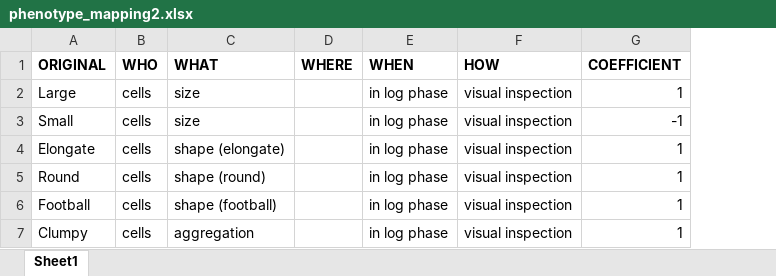
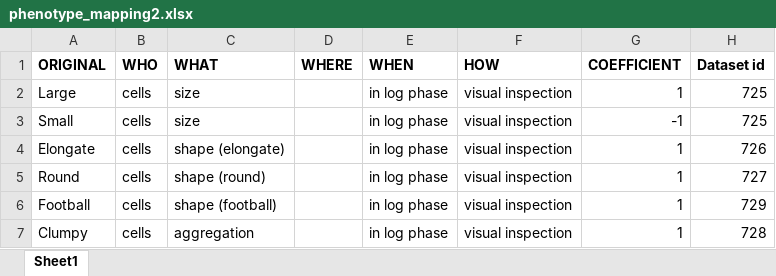
Before and after one commit to yeastphenome/yp-data, an Excel workbook: Datasets/12140549/raw_data/phenotype_mapping2.xlsx, sheet Sheet1, drawn as a sheet; values as stored, in another font and other column widths than the file's, no borders; the diff names each change by its address in the sheet, - before the commit and + after, or states it on an @@ line.

Commit message:
Simplified data processing and added YPD data

```diff
--- a/Datasets/12140549/raw_data/phenotype_mapping2.xlsx (sheet Sheet1)
+++ b/Datasets/12140549/raw_data/phenotype_mapping2.xlsx (sheet Sheet1)
+column H (Dataset id), rows 2-7: 725 | 725 | 726 | 727 | 729 | 728
```
Also changed, not shown: Datasets/12140549/raw_data/phenotype_mapping.xlsx, 6 other files.
